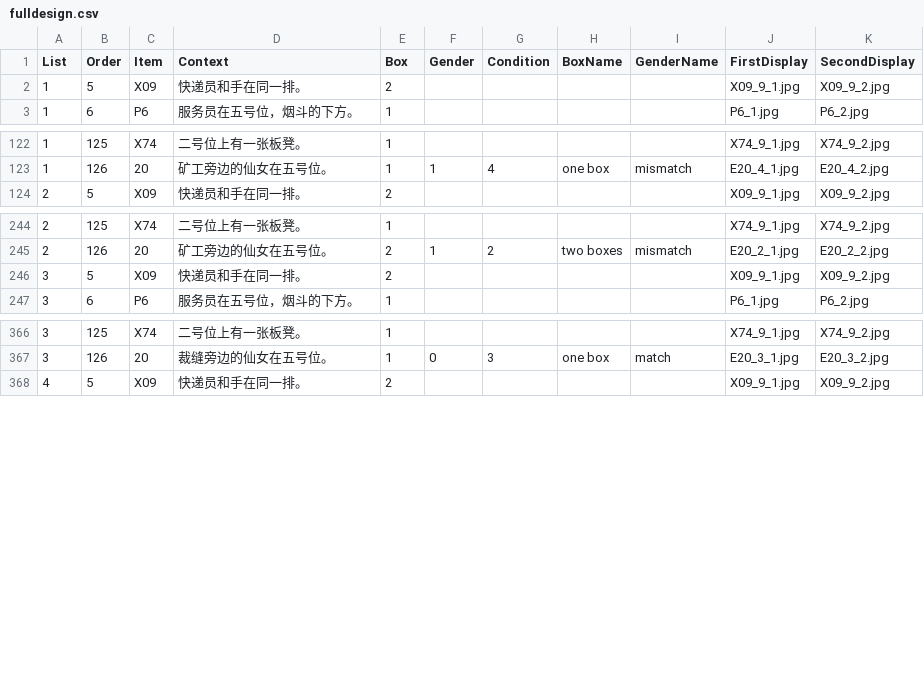
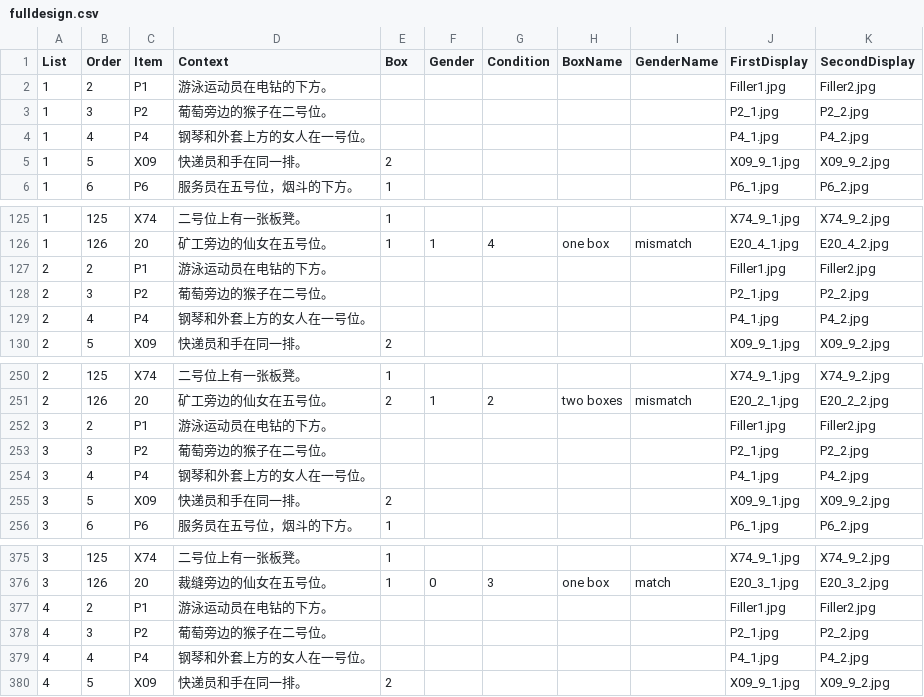
Before and after one commit to awpzs/VerbalComm, a CSV file: chunk_includes/fulldesign.csv, drawn as a sheet; only a part is shown, gaps mark what is left out; the diff names each change by its address in the sheet, - before the commit and + after, or states it on an @@ line.

```diff
--- a/chunk_includes/fulldesign.csv
+++ b/chunk_includes/fulldesign.csv
+row 2: 1 | 2 | P1 | 游泳运动员在电钻的下方。 |  |  |  |  |  | Filler1.jpg | Filler2.jpg
+row 3: 1 | 3 | P2 | 葡萄旁边的猴子在二号位。 |  |  |  |  |  | P2_1.jpg | P2_2.jpg
+row 4: 1 | 4 | P4 | 钢琴和外套上方的女人在一号位。 |  |  |  |  |  | P4_1.jpg | P4_2.jpg
+row 127: 2 | 2 | P1 | 游泳运动员在电钻的下方。 |  |  |  |  |  | Filler1.jpg | Filler2.jpg
+row 128: 2 | 3 | P2 | 葡萄旁边的猴子在二号位。 |  |  |  |  |  | P2_1.jpg | P2_2.jpg
+row 129: 2 | 4 | P4 | 钢琴和外套上方的女人在一号位。 |  |  |  |  |  | P4_1.jpg | P4_2.jpg
+row 252: 3 | 2 | P1 | 游泳运动员在电钻的下方。 |  |  |  |  |  | Filler1.jpg | Filler2.jpg
+row 253: 3 | 3 | P2 | 葡萄旁边的猴子在二号位。 |  |  |  |  |  | P2_1.jpg | P2_2.jpg
+row 254: 3 | 4 | P4 | 钢琴和外套上方的女人在一号位。 |  |  |  |  |  | P4_1.jpg | P4_2.jpg
+row 377: 4 | 2 | P1 | 游泳运动员在电钻的下方。 |  |  |  |  |  | Filler1.jpg | Filler2.jpg
+row 378: 4 | 3 | P2 | 葡萄旁边的猴子在二号位。 |  |  |  |  |  | P2_1.jpg | P2_2.jpg
+row 379: 4 | 4 | P4 | 钢琴和外套上方的女人在一号位。 |  |  |  |  |  | P4_1.jpg | P4_2.jpg
```
Also changed, not shown: 9 other files.
